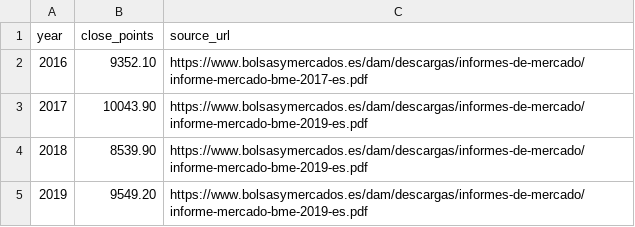
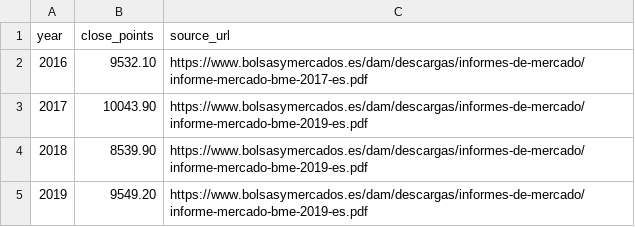
Before and after one commit to risa0122/llm-data-analysis-study, a CSV file: data-analysis-project/data/ibex35_year_end.csv, drawn as a sheet.

```diff
--- a/data-analysis-project/data/ibex35_year_end.csv
+++ b/data-analysis-project/data/ibex35_year_end.csv
@@ -1,3 +1,3 @@
 year,close_points,source_url
-2016,9352.10,https://www.bolsasymercados.es/dam/descargas/informes-de-mercado/informe-mercado-bme-2017-es.pdf
+2016,9532.10,https://www.bolsasymercados.es/dam/descargas/informes-de-mercado/informe-mercado-bme-2017-es.pdf
 2017,10043.90,https://www.bolsasymercados.es/dam/descargas/informes-de-mercado/informe-mercado-bme-2019-es.pdf
```
Also changed, not shown: data-analysis-project/02_data-eda/ibex35_annual.csv, data-analysis-project/02_data-eda/ibex35_cohort_context.csv, 26 other files.
